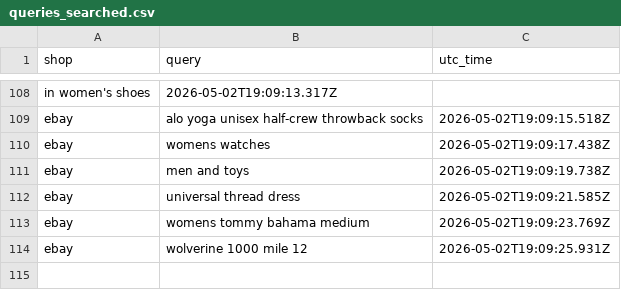
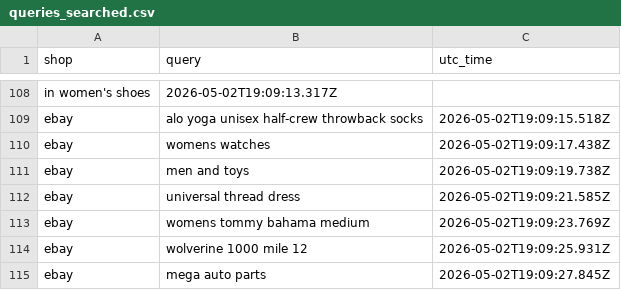
Before and after one commit to RandomlyFuzzy/Printify_product_generator, a CSV file: src/DataGathering/crawler/output/queries_searched.csv, drawn as a sheet; only a part is shown, gaps mark what is left out.

Commit message:
more data

```diff
--- a/src/DataGathering/crawler/output/queries_searched.csv
+++ b/src/DataGathering/crawler/output/queries_searched.csv
@@ -114 +114,2 @@ ebay,womens tommy bahama medium,2026-05-02T19:09:23.769Z
 ebay,wolverine 1000 mile 12,2026-05-02T19:09:25.931Z
+ebay,mega auto parts,2026-05-02T19:09:27.845Z
```
Also changed, not shown: 1 other file.
